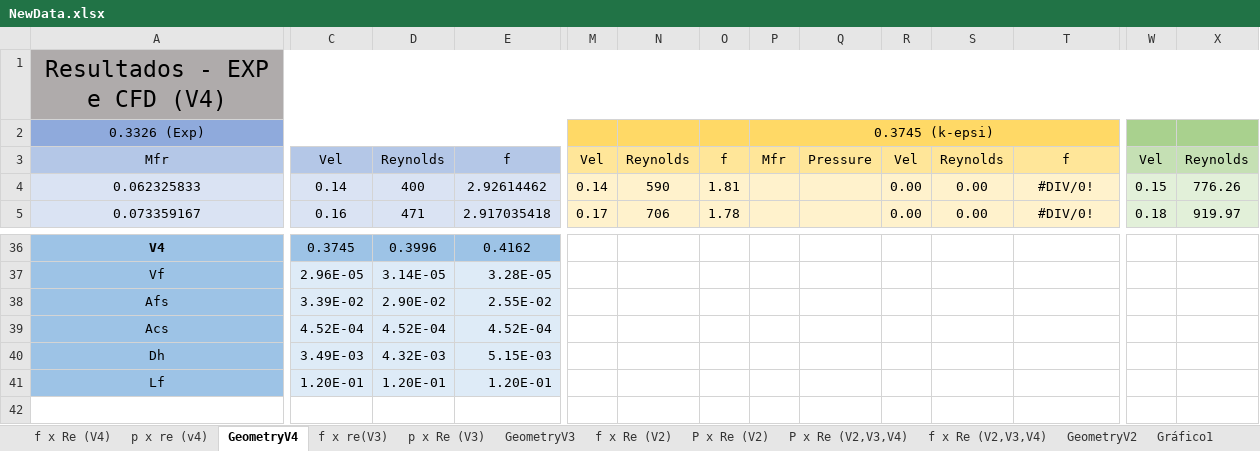
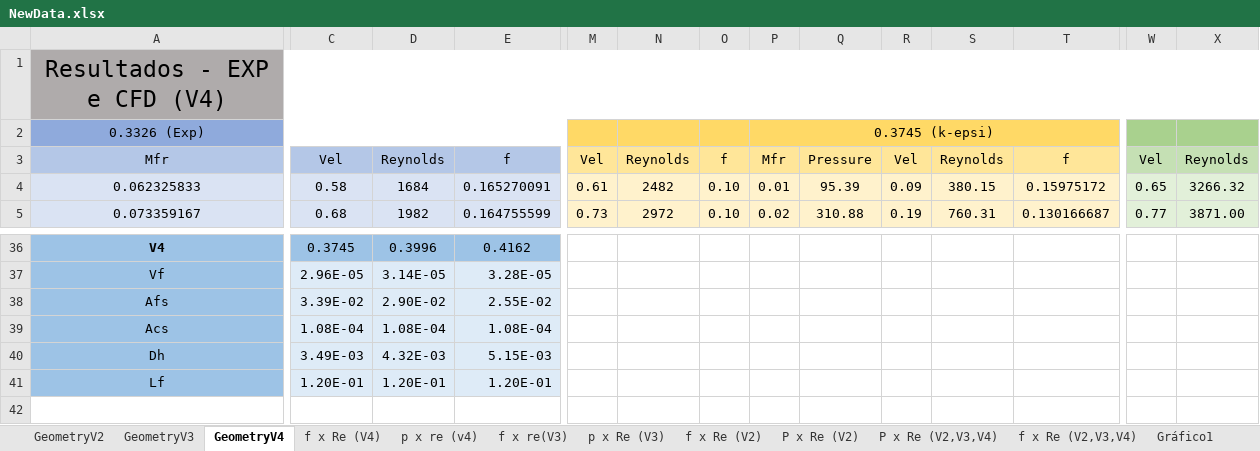
Before and after one commit to BibowC/Artificial-Neural-Network, an Excel workbook: NewData.xlsx, sheet GeometryV4, drawn as a sheet; only a part is shown, gaps mark what is left out; values as stored, in another font and other column widths than the file's, no borders; charts and pictures not drawn; removed rows and columns are numbered as before the commit, all else as after; rows hold the shown columns only; the diff covers the shown part only; the diff names each change by its address in the sheet, - before the commit and + after, or states it on an @@ line.

```diff
--- a/NewData.xlsx (sheet GeometryV4)
+++ b/NewData.xlsx (sheet GeometryV4)
@@ sheet tab order changed: GeometryV2 | GeometryV3 | GeometryV4 | f x Re (V4) | p x re (v4) | f x re(V3) | p x Re (V3) | f x Re (V2) | P x Re (V2) | P x Re (V2,V3,V4) | f x Re (V2,V3,V4) | Gráfico1 @@
-C4: 0.14
+C4: 0.58
-D4: 400
+D4: 1684
-E4: 2.92614462
+E4: 0.165270091
-M4: 0.14
+M4: 0.61
-N4: 590
+N4: 2482
-O4: 1.81
+O4: 0.10
-P4: (empty)
+P4: 0.01
-Q4: (empty)
+Q4: 95.39
-R4: 0.00
+R4: 0.09
-S4: 0.00
+S4: 380.15
-T4: #DIV/0!
+T4: 0.15975172
-W4: 0.15
+W4: 0.65
-X4: 776.26
+X4: 3266.32
-C5: 0.16
+C5: 0.68
-D5: 471
+D5: 1982
-E5: 2.917035418
+E5: 0.164755599
-M5: 0.17
+M5: 0.73
-N5: 706
+N5: 2972
-O5: 1.78
+O5: 0.10
-P5: (empty)
+P5: 0.02
-Q5: (empty)
+Q5: 310.88
-R5: 0.00
+R5: 0.19
-S5: 0.00
+S5: 760.31
-T5: #DIV/0!
+T5: 0.130166687
-W5: 0.18
+W5: 0.77
-X5: 919.97
+X5: 3871.00
-row 39: Acs | 4.52E-04 | 4.52E-04 | 4.52E-04
+row 39: Acs | 1.08E-04 | 1.08E-04 | 1.08E-04
```
Also changed, not shown: 242 edited cells elsewhere in this sheet, sheet GeometryV2, sheet GeometryV3, charts or pictures.
